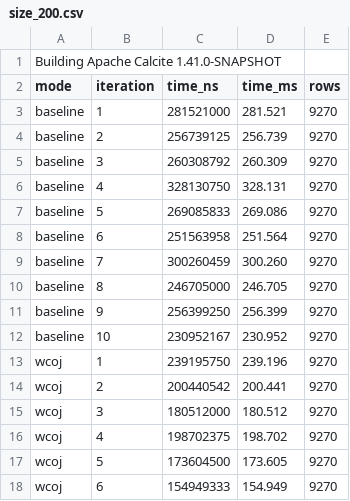
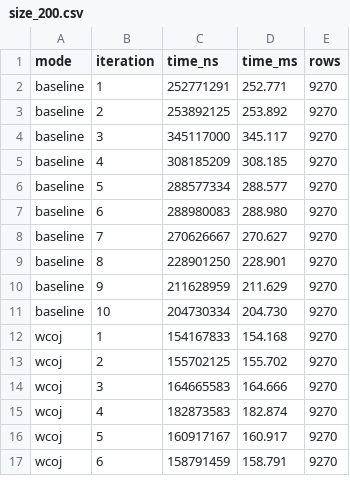
Before and after one commit to tjbanghart/calcite, a CSV file: docs/benchmark-results/size_200.csv, drawn as a sheet; only a part is shown; the diff covers the shown part only.

```diff
--- a/docs/benchmark-results/size_200.csv
+++ b/docs/benchmark-results/size_200.csv
@@ -1,18 +1,17 @@
-Building Apache Calcite 1.41.0-SNAPSHOT
 mode,iteration,time_ns,time_ms,rows
-baseline,1,281521000,281.521,9270
-baseline,2,256739125,256.739,9270
-baseline,3,260308792,260.309,9270
-baseline,4,328130750,328.131,9270
-baseline,5,269085833,269.086,9270
-baseline,6,251563958,251.564,9270
-baseline,7,300260459,300.260,9270
-baseline,8,246705000,246.705,9270
-baseline,9,256399250,256.399,9270
-baseline,10,230952167,230.952,9270
-wcoj,1,239195750,239.196,9270
-wcoj,2,200440542,200.441,9270
-wcoj,3,180512000,180.512,9270
-wcoj,4,198702375,198.702,9270
-wcoj,5,173604500,173.605,9270
-wcoj,6,154949333,154.949,9270
+baseline,1,252771291,252.771,9270
+baseline,2,253892125,253.892,9270
+baseline,3,345117000,345.117,9270
+baseline,4,308185209,308.185,9270
+baseline,5,288577334,288.577,9270
+baseline,6,288980083,288.980,9270
+baseline,7,270626667,270.627,9270
+baseline,8,228901250,228.901,9270
+baseline,9,211628959,211.629,9270
+baseline,10,204730334,204.730,9270
+wcoj,1,154167833,154.168,9270
+wcoj,2,155702125,155.702,9270
+wcoj,3,164665583,164.666,9270
+wcoj,4,182873583,182.874,9270
+wcoj,5,160917167,160.917,9270
+wcoj,6,158791459,158.791,9270
```
Also changed, not shown: 48 edited cells elsewhere in this file, docs/benchmark-results/queries_10.csv, docs/benchmark-results/queries_20.csv, 28 other files.
